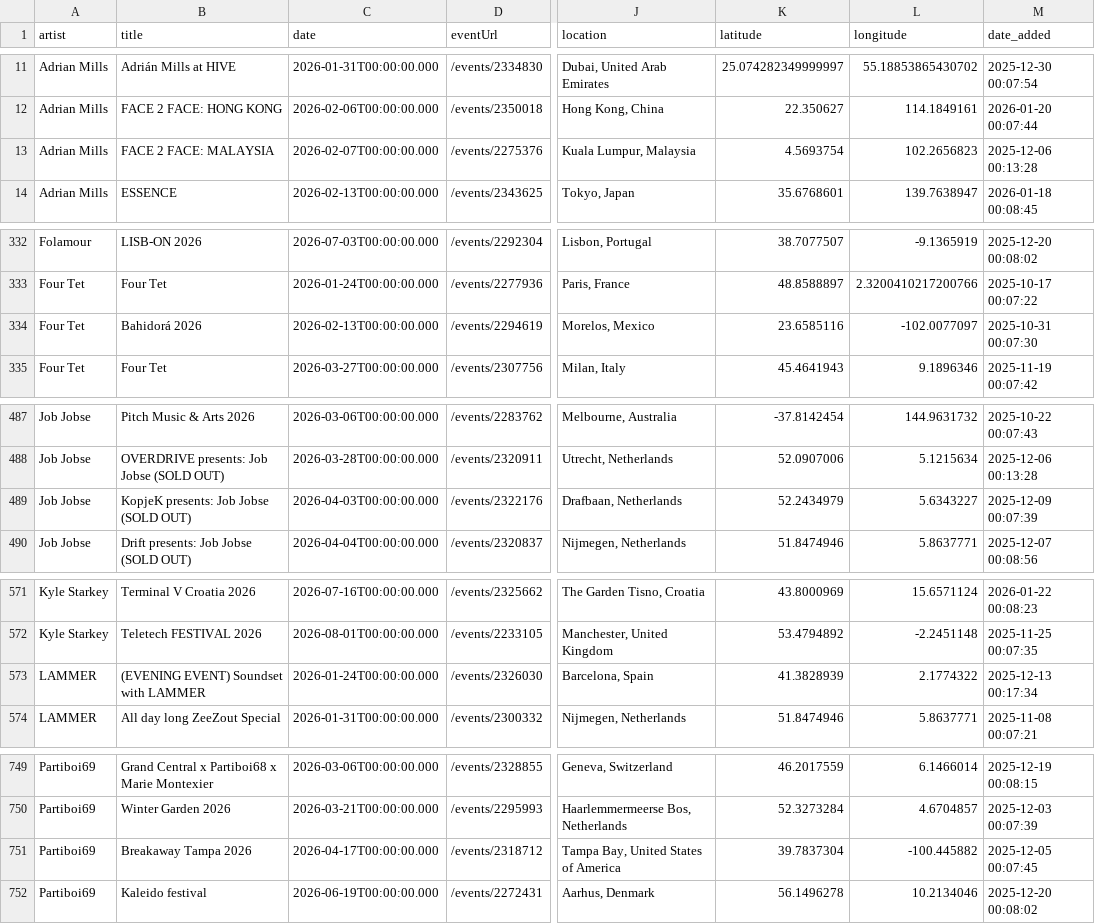
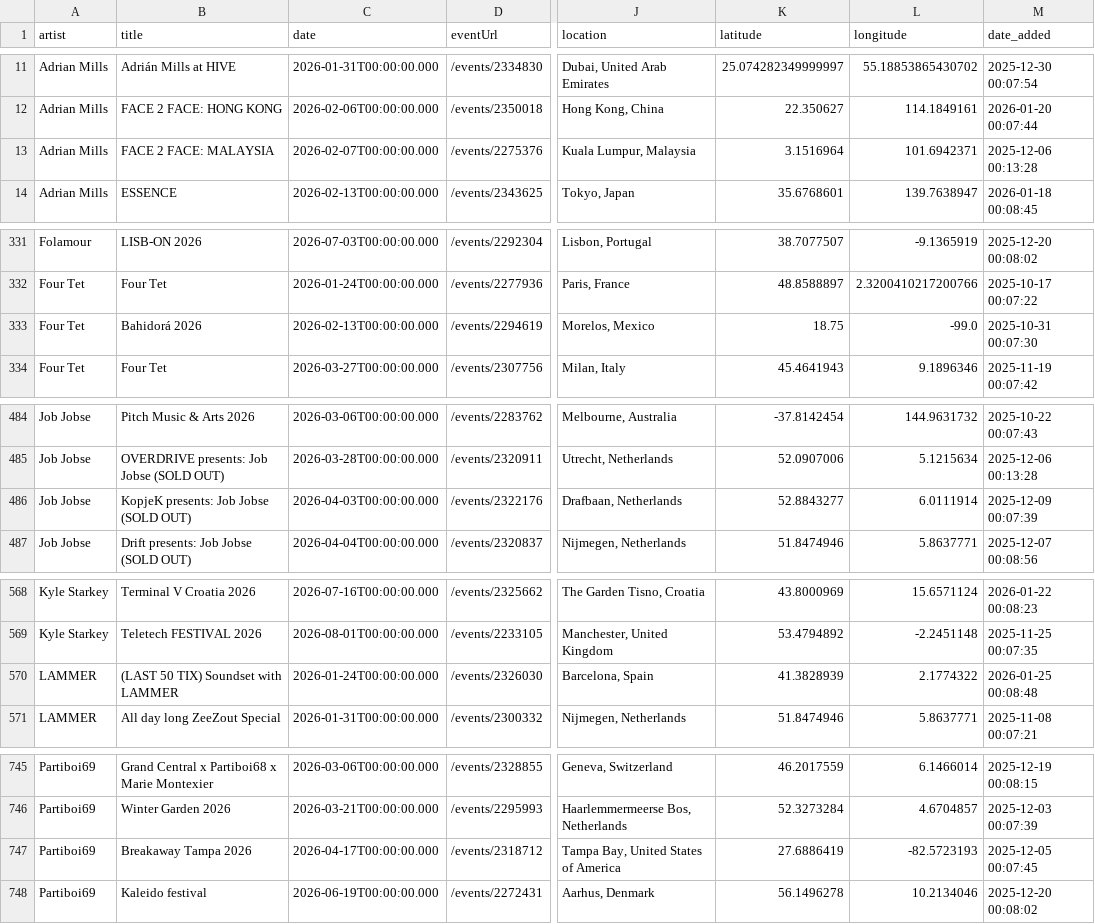
Before and after one commit to jankunnen-96/RA, a CSV file: events.csv, drawn as a sheet; only a part is shown, gaps mark what is left out; addresses are those after the commit; the diff covers the shown part only; the diff names each change by its address in the sheet, - before the commit and + after, or states it on an @@ line.

```diff
--- a/events.csv
+++ b/events.csv
-K13 (latitude): 4.5693754
+K13 (latitude): 3.1516964
-L13 (longitude): 102.2656823
+L13 (longitude): 101.6942371
-K333 (latitude): 23.6585116
+K333 (latitude): 18.75
-L333 (longitude): -102.0077097
+L333 (longitude): -99.0
-K486 (latitude): 52.2434979
+K486 (latitude): 52.8843277
-L486 (longitude): 5.6343227
+L486 (longitude): 6.0111914
-B570 (title): (EVENING EVENT) Soundset with LAMMER
+B570 (title): (LAST 50 TIX) Soundset with LAMMER
-M570 (date_added): 2025-12-13 00:17:34
+M570 (date_added): 2026-01-25 00:08:48
-K747 (latitude): 39.7837304
+K747 (latitude): 27.6886419
-L747 (longitude): -100.445882
+L747 (longitude): -82.5723193
```
Also changed, not shown: 1 added row, 7 removed rows and 14 edited cells elsewhere in this file.
